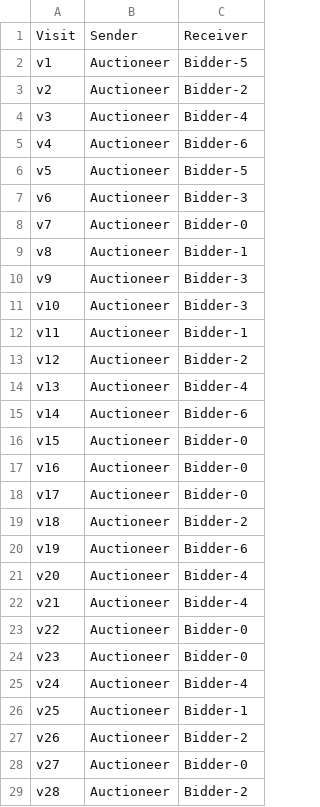
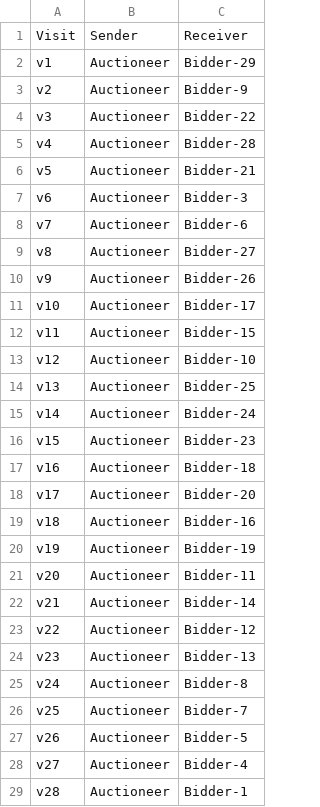
Before and after one commit to migiesmith/Honours, a CSV file: VRPHons/res/Problem Files/results/trans_lon-1.csv, drawn as a sheet; only a part is shown; the diff covers the shown part only.

```diff
--- a/VRPHons/res/Problem Files/results/trans_lon-1.csv
+++ b/VRPHons/res/Problem Files/results/trans_lon-1.csv
@@ -1,29 +1,29 @@
 Visit,Sender,Receiver
-v1,Auctioneer,Bidder-5
-v2,Auctioneer,Bidder-2
-v3,Auctioneer,Bidder-4
-v4,Auctioneer,Bidder-6
-v5,Auctioneer,Bidder-5
+v1,Auctioneer,Bidder-29
+v2,Auctioneer,Bidder-9
+v3,Auctioneer,Bidder-22
+v4,Auctioneer,Bidder-28
+v5,Auctioneer,Bidder-21
 v6,Auctioneer,Bidder-3
-v7,Auctioneer,Bidder-0
-v8,Auctioneer,Bidder-1
-v9,Auctioneer,Bidder-3
-v10,Auctioneer,Bidder-3
-v11,Auctioneer,Bidder-1
-v12,Auctioneer,Bidder-2
-v13,Auctioneer,Bidder-4
-v14,Auctioneer,Bidder-6
-v15,Auctioneer,Bidder-0
-v16,Auctioneer,Bidder-0
-v17,Auctioneer,Bidder-0
-v18,Auctioneer,Bidder-2
-v19,Auctioneer,Bidder-6
-v20,Auctioneer,Bidder-4
-v21,Auctioneer,Bidder-4
-v22,Auctioneer,Bidder-0
-v23,Auctioneer,Bidder-0
-v24,Auctioneer,Bidder-4
-v25,Auctioneer,Bidder-1
-v26,Auctioneer,Bidder-2
-v27,Auctioneer,Bidder-0
-v28,Auctioneer,Bidder-2
+v7,Auctioneer,Bidder-6
+v8,Auctioneer,Bidder-27
+v9,Auctioneer,Bidder-26
+v10,Auctioneer,Bidder-17
+v11,Auctioneer,Bidder-15
+v12,Auctioneer,Bidder-10
+v13,Auctioneer,Bidder-25
+v14,Auctioneer,Bidder-24
+v15,Auctioneer,Bidder-23
+v16,Auctioneer,Bidder-18
+v17,Auctioneer,Bidder-20
+v18,Auctioneer,Bidder-16
+v19,Auctioneer,Bidder-19
+v20,Auctioneer,Bidder-11
+v21,Auctioneer,Bidder-14
+v22,Auctioneer,Bidder-12
+v23,Auctioneer,Bidder-13
+v24,Auctioneer,Bidder-8
+v25,Auctioneer,Bidder-7
+v26,Auctioneer,Bidder-5
+v27,Auctioneer,Bidder-4
+v28,Auctioneer,Bidder-1
```
Also changed, not shown: 4 removed rows and 30 edited cells elsewhere in this file, VRPHons/res/Problem Files/results/res_blon-1.csv, VRPHons/res/Problem Files/results/res_lon-1.csv, 6 other files.
